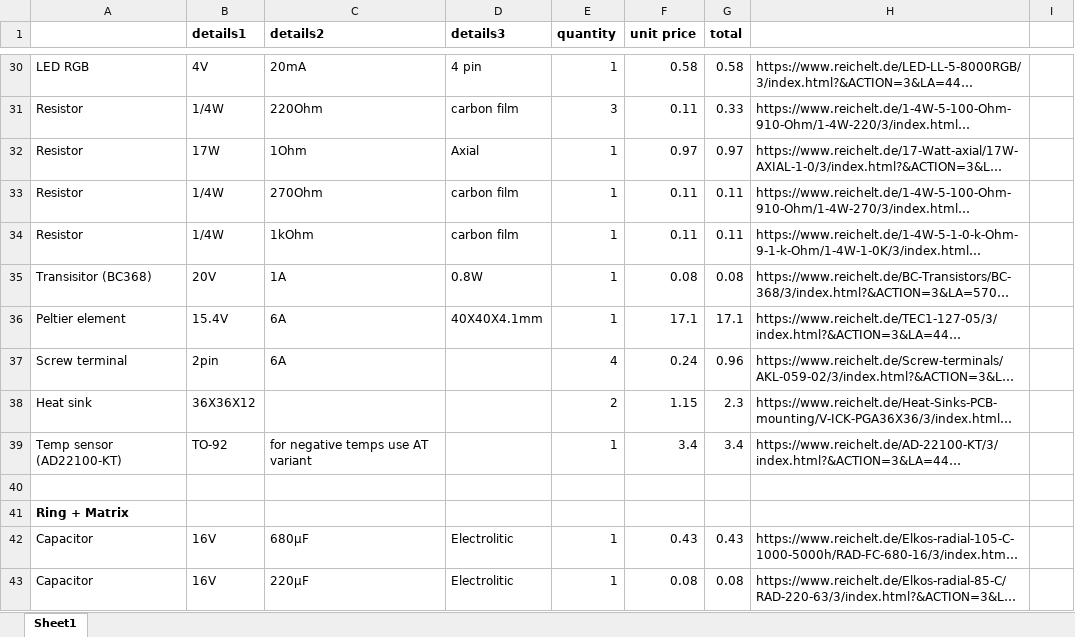
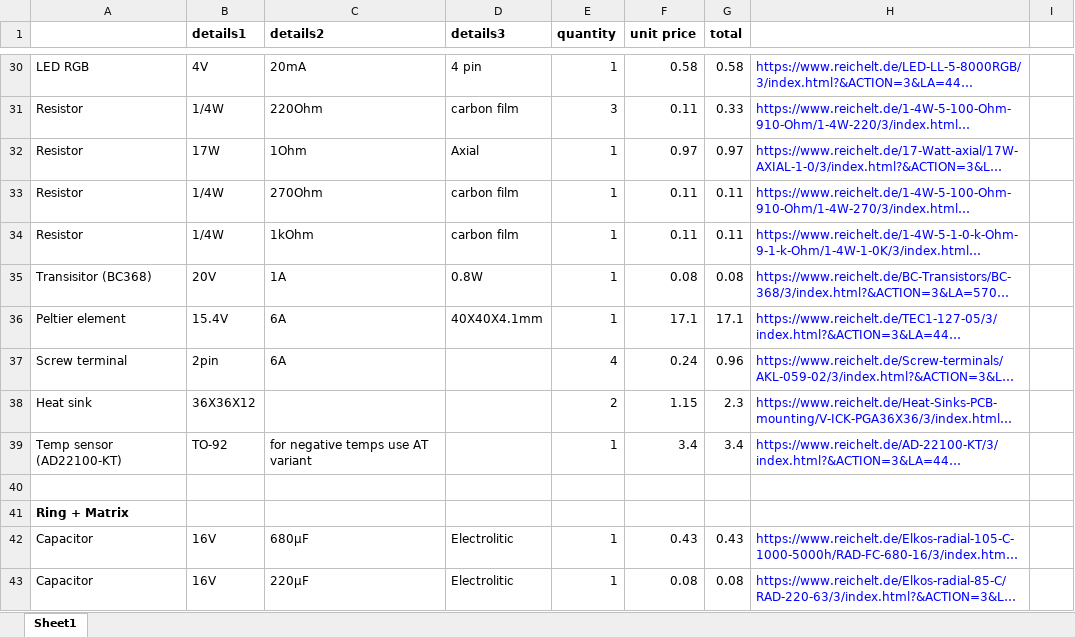
Before and after one commit to amchagas/Flypi, an Excel workbook: BOM.xlsx, sheet Sheet1, drawn as a sheet; only a part is shown, gaps mark what is left out; long unchanged cells end in …; values as stored, in another font and other column widths than the file's, no borders; the diff covers the shown part only; the diff names each change by its address in the sheet, - before the commit and + after, or states it on an @@ line.

```diff
--- a/BOM.xlsx (sheet Sheet1)
+++ b/BOM.xlsx (sheet Sheet1)
-H30:H39 text colour: black
+H30:H39 text colour: #0000FF
-H42:H43 text colour: black
+H42:H43 text colour: #0000FF
```
Also changed, not shown: 6 edited cells and cell formats elsewhere in this sheet, 2 other files.
